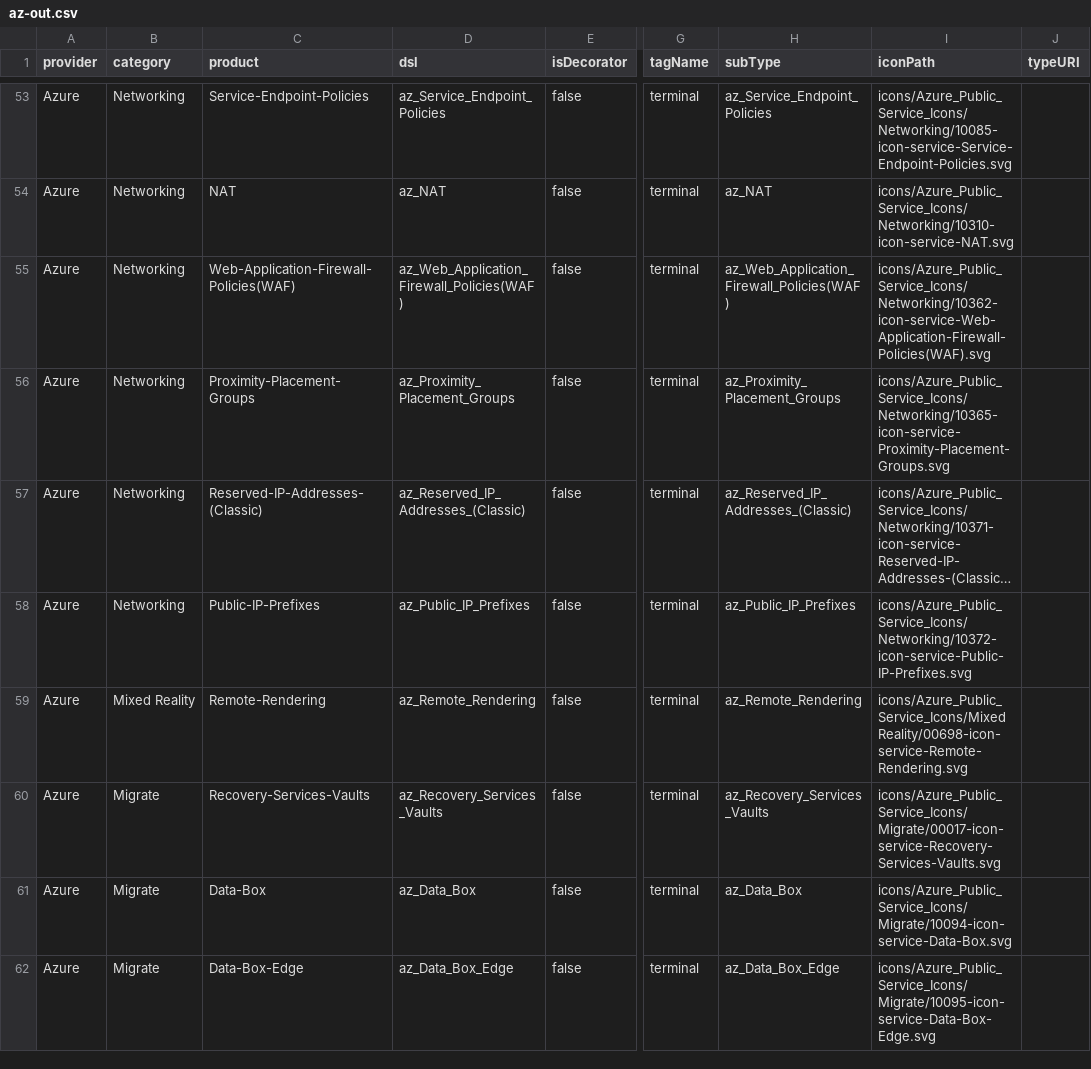
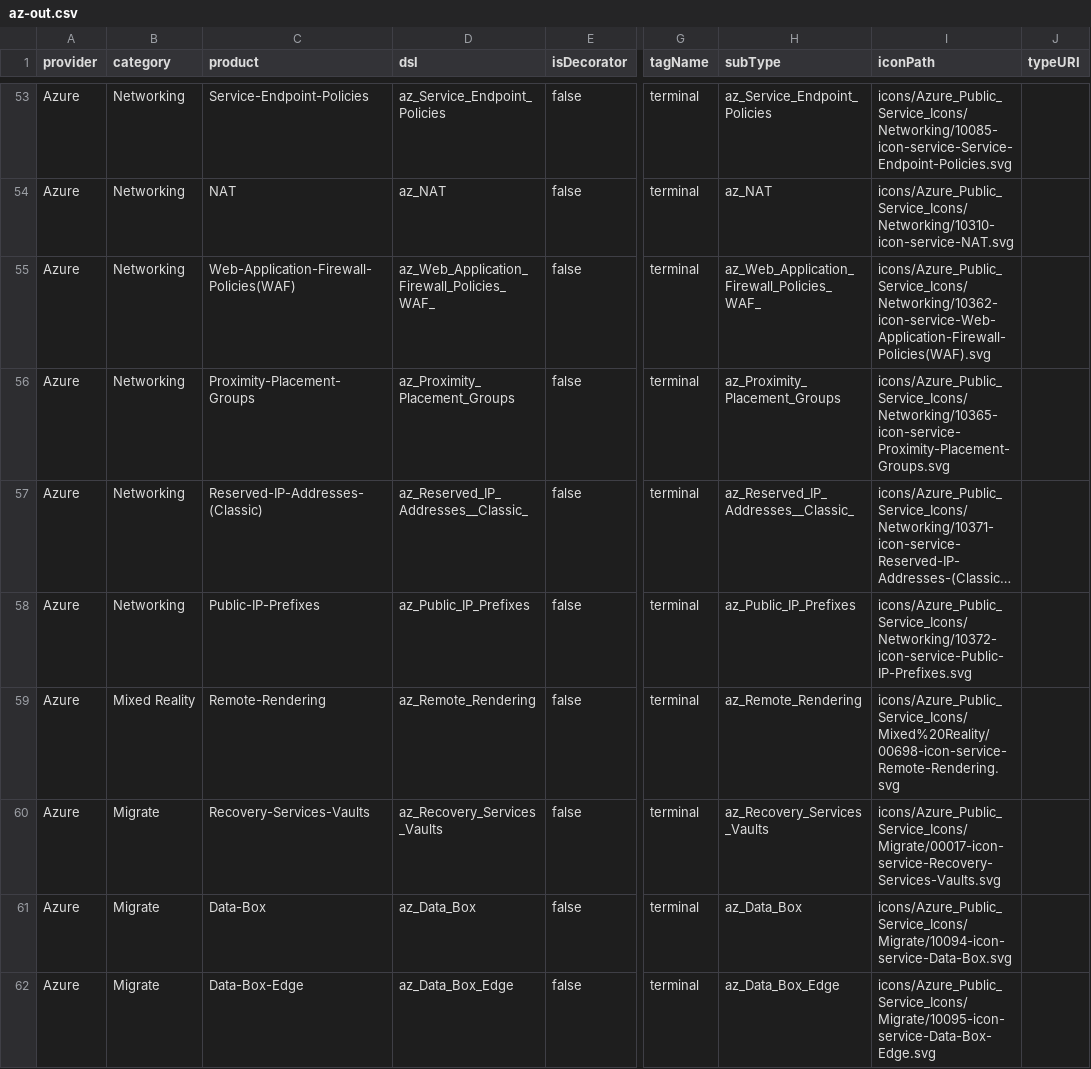
Before and after one commit to imaguiraga/lerna-preview-kyrcoh, a CSV file: packages/topology-dsl-preview/scripts/out/az-out.csv (was packages/topology-dsl-preview/public/out/az-out.csv), drawn as a sheet; only a part is shown, gaps mark what is left out; long unchanged cells end in …; the diff covers the shown part only; the diff names each change by its address in the sheet, - before the commit and + after, or states it on an @@ line.

```diff
--- a/packages/topology-dsl-preview/public/out/az-out.csv
+++ b/packages/topology-dsl-preview/scripts/out/az-out.csv
-D55 (dsl): az_Web_Application_Firewall_Policies(WAF)
+D55 (dsl): az_Web_Application_Firewall_Policies_WAF_
-H55 (subType): az_Web_Application_Firewall_Policies(WAF)
+H55 (subType): az_Web_Application_Firewall_Policies_WAF_
-D57 (dsl): az_Reserved_IP_Addresses_(Classic)
+D57 (dsl): az_Reserved_IP_Addresses__Classic_
-H57 (subType): az_Reserved_IP_Addresses_(Classic)
+H57 (subType): az_Reserved_IP_Addresses__Classic_
-I59 (iconPath): icons/Azure_Public_Service_Icons/Mixed Reality/00698-icon-service-Remote-Rendering.svg
+I59 (iconPath): icons/Azure_Public_Service_Icons/Mixed%20Reality/00698-icon-service-Remote-Rendering.svg
```
Also changed, not shown: 65 edited cells elsewhere in this file, 10 other files.
